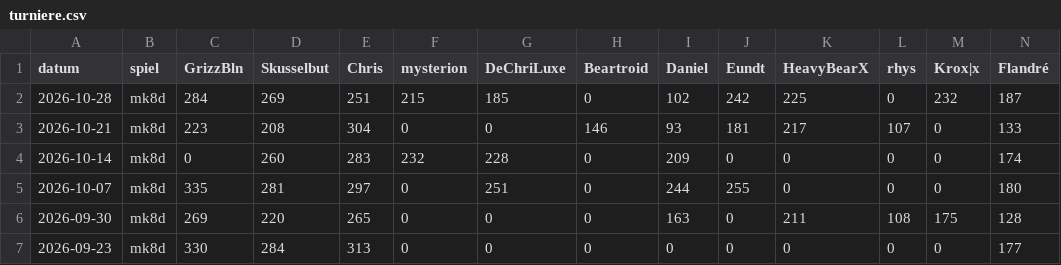
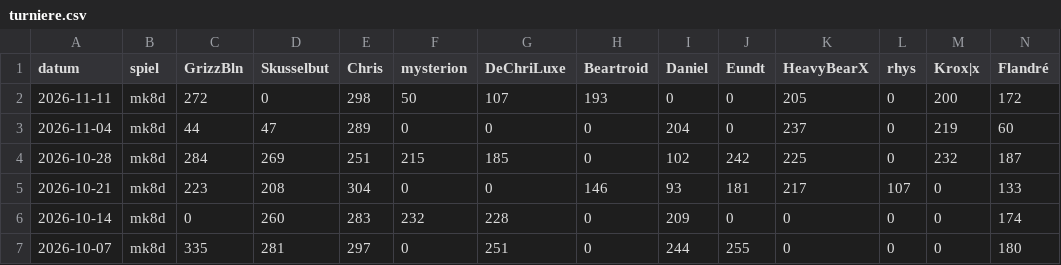
Before and after one commit to d462r8hj/MarioKartCharts, a CSV file: turniere.csv, drawn as a sheet; only a part is shown; the shorter side is filled out with more unchanged rows; rows hold the shown columns only; the diff names each change by its address in the sheet, - before the commit and + after, or states it on an @@ line.

Commit message:
Update turniere.csv with new tournament data

```diff
--- a/turniere.csv
+++ b/turniere.csv
+row 2: 2026-11-11 | mk8d | 272 | 0 | 298 | 50 | 107 | 193 | 0 | 0 | 205 | 0 | 200 | 172
+row 3: 2026-11-04 | mk8d | 44 | 47 | 289 | 0 | 0 | 0 | 204 | 0 | 237 | 0 | 219 | 60
```
